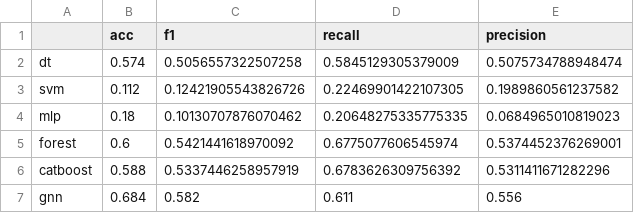
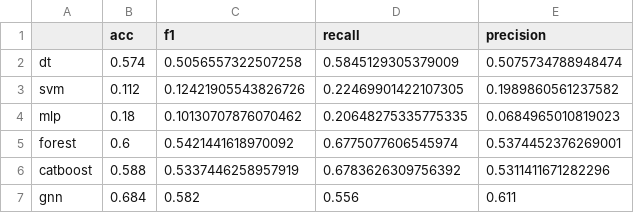
Before and after one commit to yuchen-lei/llm4tg, a CSV file: lv3_categorize/model_results.csv, drawn as a sheet.

Commit message:
Update model_results.csv

```diff
--- a/lv3_categorize/model_results.csv
+++ b/lv3_categorize/model_results.csv
@@ -6,2 +6,2 @@ forest,0.6,0.5421441618970092,0.6775077606545974,0.5374452376269001
 catboost,0.588,0.5337446258957919,0.6783626309756392,0.5311411671282296
-gnn, 0.684,0.582,0.611,0.556
+gnn, 0.684,0.582,0.556,0.611
```
